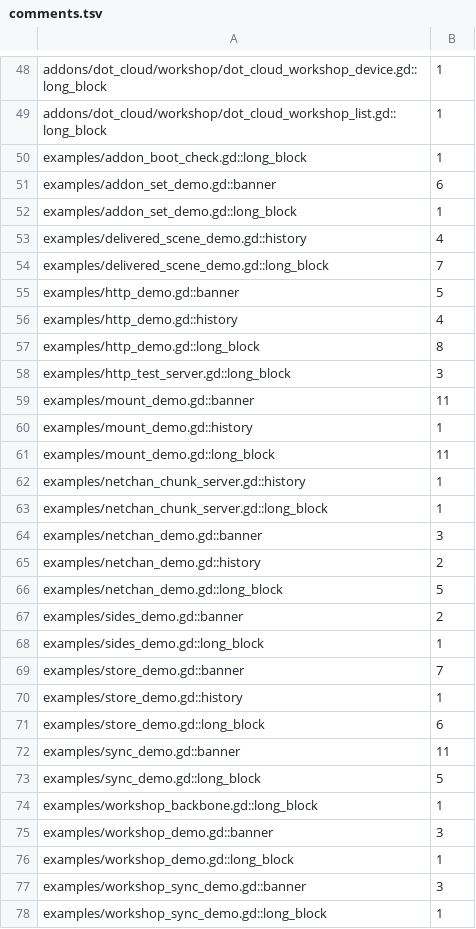
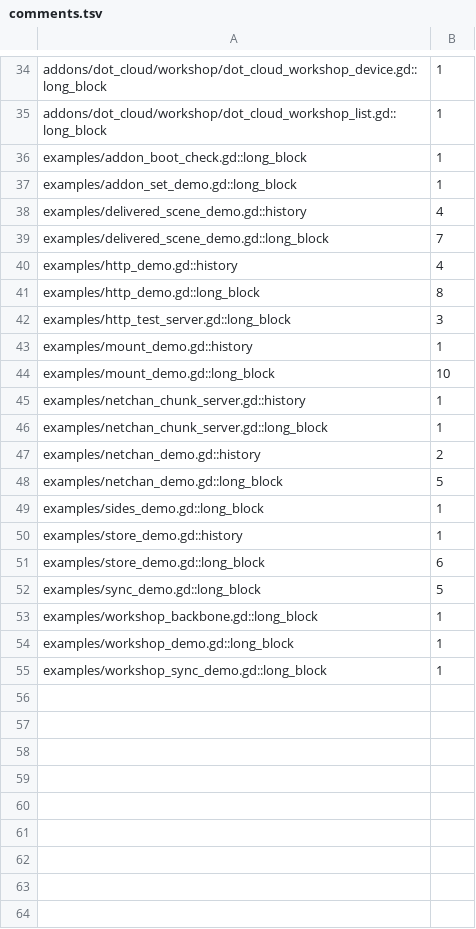
Before and after one commit to modcommunity/dot-cloud, a TSV file: ci/efficiency/comments.tsv, drawn as a sheet; only a part is shown, gaps mark what is left out; the diff covers the shown part only.

```diff
--- a/ci/efficiency/comments.tsv
+++ b/ci/efficiency/comments.tsv
@@ -50,3 +36,2 @@ addons/dot_cloud/workshop/dot_cloud_workshop_list.gd::long_block	1
 examples/addon_boot_check.gd::long_block	1
-examples/addon_set_demo.gd::banner	6
 examples/addon_set_demo.gd::long_block	1
@@ -54,3 +39,2 @@ examples/delivered_scene_demo.gd::history	4
 examples/delivered_scene_demo.gd::long_block	7
-examples/http_demo.gd::banner	5
 examples/http_demo.gd::history	4
@@ -58,21 +42,14 @@ examples/http_demo.gd::long_block	8
 examples/http_test_server.gd::long_block	3
-examples/mount_demo.gd::banner	11
 examples/mount_demo.gd::history	1
-examples/mount_demo.gd::long_block	11
+examples/mount_demo.gd::long_block	10
 examples/netchan_chunk_server.gd::history	1
 examples/netchan_chunk_server.gd::long_block	1
-examples/netchan_demo.gd::banner	3
 examples/netchan_demo.gd::history	2
 examples/netchan_demo.gd::long_block	5
-examples/sides_demo.gd::banner	2
 examples/sides_demo.gd::long_block	1
-examples/store_demo.gd::banner	7
 examples/store_demo.gd::history	1
 examples/store_demo.gd::long_block	6
-examples/sync_demo.gd::banner	11
 examples/sync_demo.gd::long_block	5
 examples/workshop_backbone.gd::long_block	1
-examples/workshop_demo.gd::banner	3
 examples/workshop_demo.gd::long_block	1
-examples/workshop_sync_demo.gd::banner	3
 examples/workshop_sync_demo.gd::long_block	1
```
Also changed, not shown: 14 removed rows and 8 edited cells elsewhere in this file, 26 other files.
